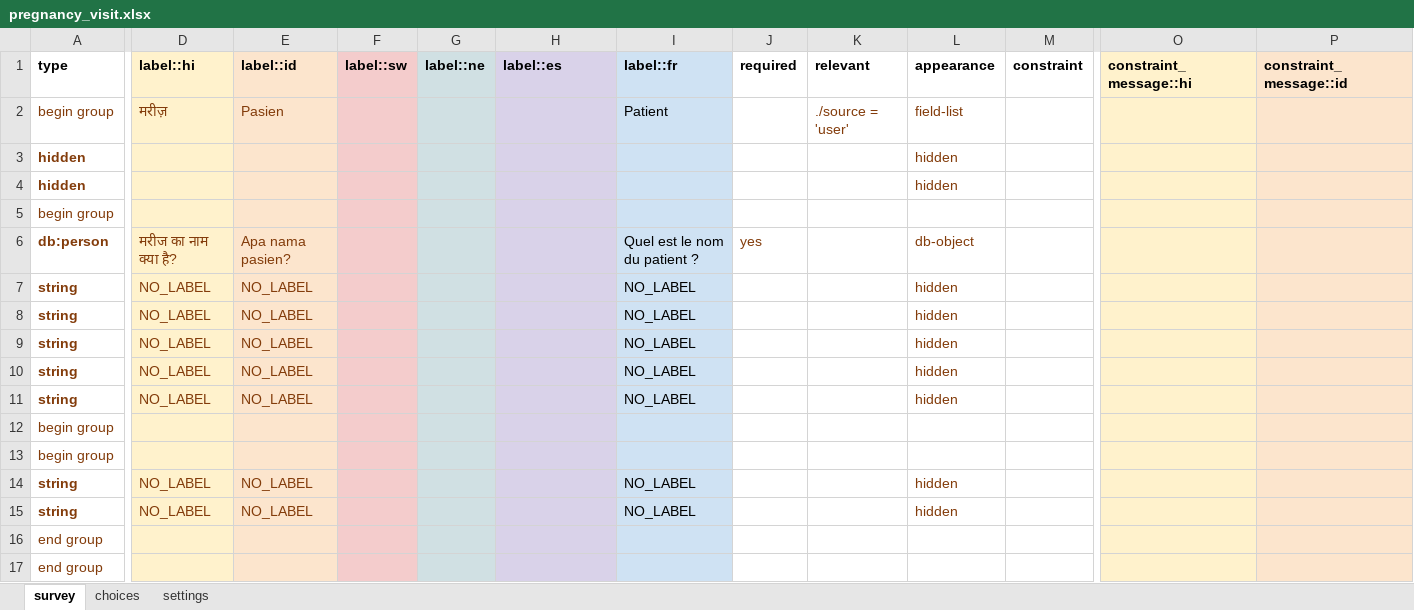
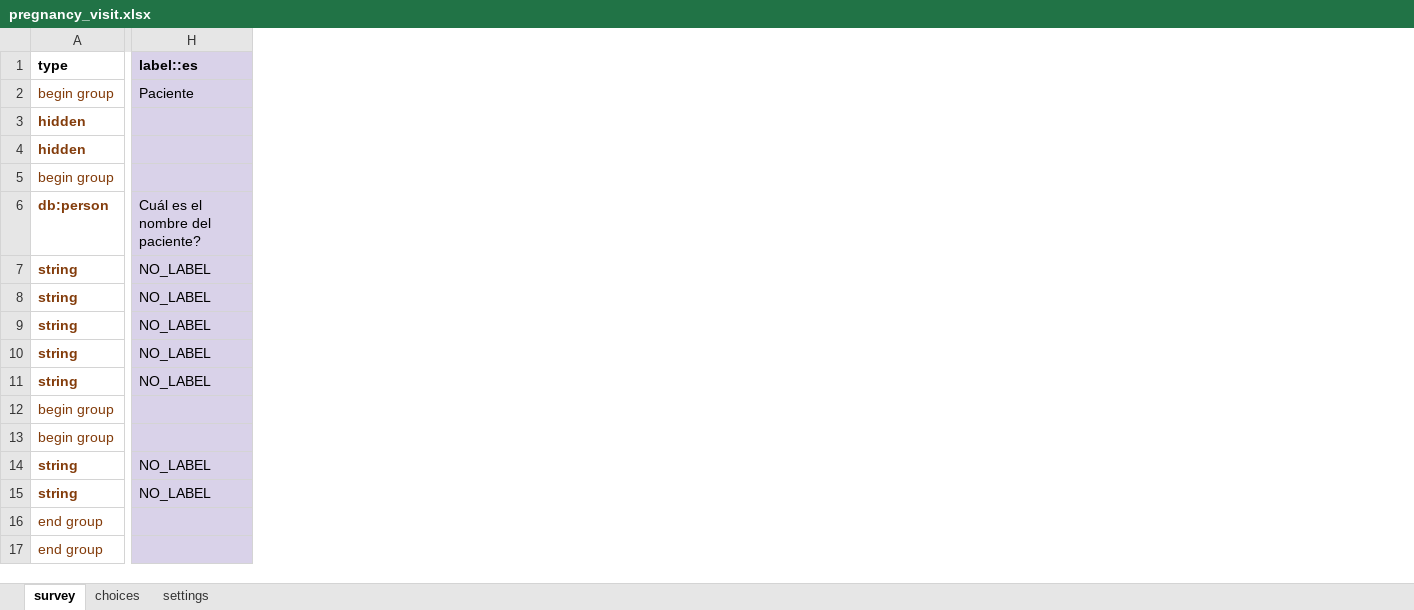
Before and after one commit to javandres/medic-conf-cz6, an Excel workbook: forms/app/pregnancy_visit.xlsx, sheet survey, drawn as a sheet; only a part is shown, gaps mark what is left out; values as stored, in another font and other column widths than the file's, no borders; charts and pictures not drawn; the diff covers the shown part only; the diff names each change by its address in the sheet, - before the commit and + after, or states it on an @@ line.

Commit message:
ES lang in forms

```diff
--- a/forms/app/pregnancy_visit.xlsx (sheet survey)
+++ b/forms/app/pregnancy_visit.xlsx (sheet survey)
@@ column D (label::hi) hidden, rows 2-15: मरीज़ |  |  |  | मरीज का नाम क्या है? | NO_LABEL | NO_LABEL | NO_LABEL | NO_LABEL | NO_LABEL |  |  | NO_LABEL | NO_LABEL @@
@@ column E (label::id) hidden, rows 2-15: Pasien |  |  |  | Apa nama pasien? | NO_LABEL | NO_LABEL | NO_LABEL | NO_LABEL | NO_LABEL |  |  | NO_LABEL | NO_LABEL @@
@@ column F (label::sw) hidden, empty @@
@@ column G (label::ne) hidden, empty @@
@@ column I (label::fr) hidden, rows 2-15: Patient |  |  |  | Quel est le nom du patient ? | NO_LABEL | NO_LABEL | NO_LABEL | NO_LABEL | NO_LABEL |  |  | NO_LABEL | NO_LABEL @@
@@ column J (required) hidden, row 6: yes @@
@@ column K (relevant) hidden, row 2: ./source = 'user' @@
@@ column L (appearance) hidden, rows 2-15: field-list | hidden | hidden |  | db-object | hidden | hidden | hidden | hidden | hidden |  |  | hidden | hidden @@
@@ column M (constraint) hidden, empty @@
@@ column O (constraint_message::hi) hidden, empty @@
@@ column P (constraint_message::id) hidden, empty @@
-H2 (label::es): (empty)
+H2 (label::es): Paciente
-H6 (label::es): (empty)
+H6 (label::es): Cuál es el nombre del paciente?
-H7:H11 (label::es): (empty)
+H7:H11 (label::es): NO_LABEL
-H14:H15 (label::es): (empty)
+H14:H15 (label::es): NO_LABEL
```
Also changed, not shown: 10 removed columns and 46 edited cells elsewhere in this sheet, sheet choices, sheet settings, charts or pictures, forms/app/child_health_registration.xlsx, forms/app/delivery.xlsx, 3 other files.
